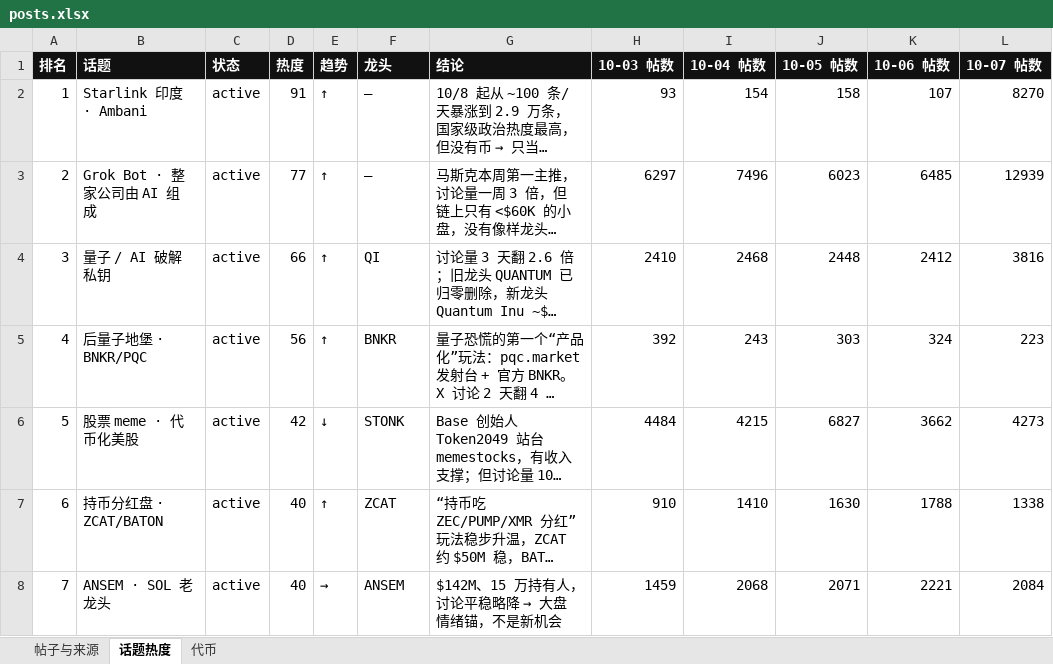
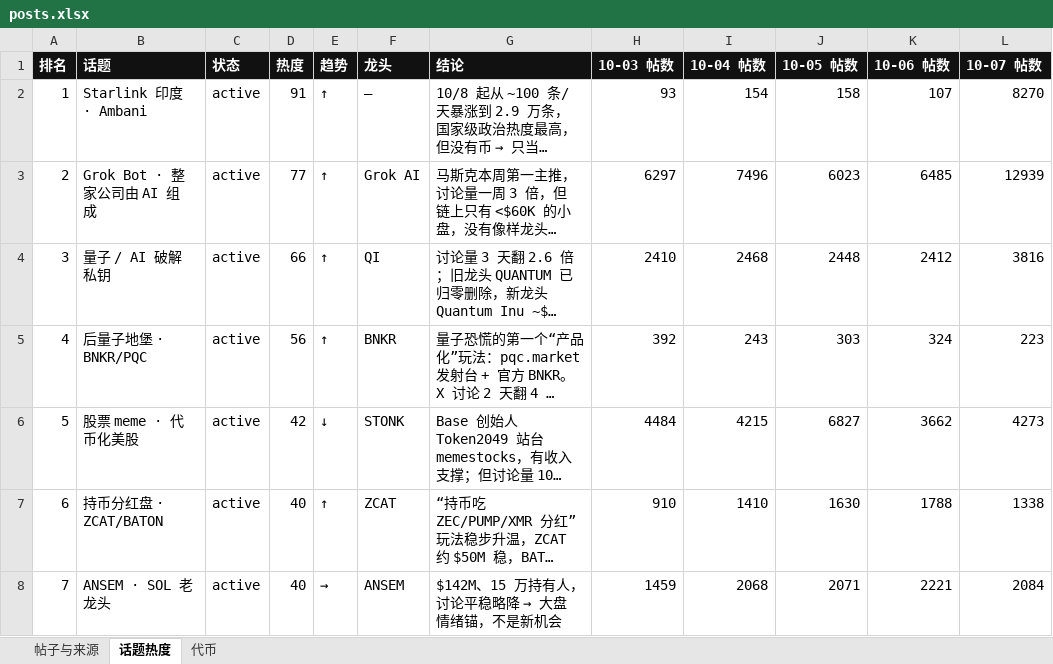
Before and after one commit to KiddyaKid/alpha-dashboard, an Excel workbook: posts.xlsx, sheet 话题热度, drawn as a sheet; only a part is shown; long unchanged cells end in …; values as stored, in another font and other column widths than the file's, no borders; the diff names each change by its address in the sheet, - before the commit and + after, or states it on an @@ line.

```diff
--- a/posts.xlsx (sheet 话题热度)
+++ b/posts.xlsx (sheet 话题热度)
-F3 (龙头): —
+F3 (龙头): Grok AI
```
Also changed, not shown: sheet 代币, 2 other files.
